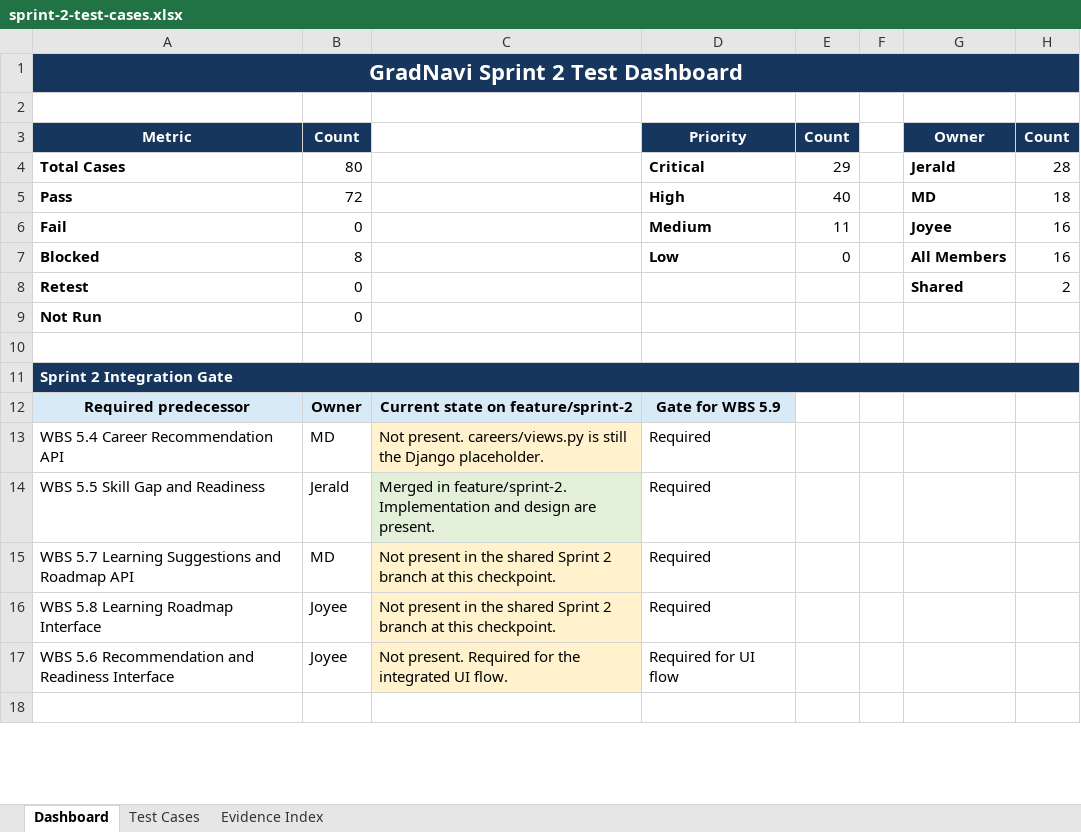
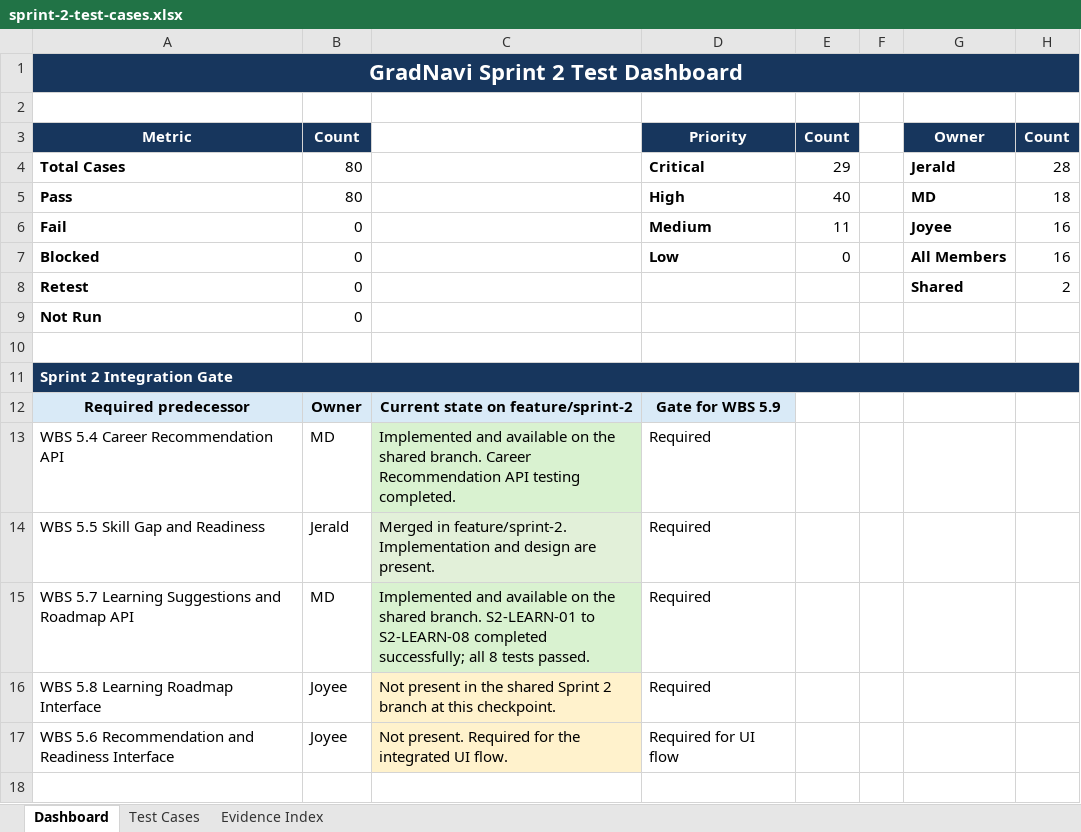
Before and after one commit to JeraldBucud/GradNavi, an Excel workbook: docs/testing/sprint-2-test-cases.xlsx, sheet Dashboard, drawn as a sheet; only a part is shown; values as stored, in another font and other column widths than the file's, no borders; the diff names each change by its address in the sheet, - before the commit and + after, or states it on an @@ line.

Commit message:
docs: complete Sprint 2 WBS 5.7 testing evidence

```diff
--- a/docs/testing/sprint-2-test-cases.xlsx (sheet Dashboard)
+++ b/docs/testing/sprint-2-test-cases.xlsx (sheet Dashboard)
-B5: 72
+B5: 80
-B7: 8
+B7: 0
-C13: Not present. careers/views.py is still the Django placeholder.
+C13: Implemented and available on the shared branch. Career Recommendation API testing completed.
-C13 fill: #FFF2CC
+C13 fill: #D9F2D0
-C15: Not present in the shared Sprint 2 branch at this checkpoint.
+C15: Implemented and available on the shared branch. S2-LEARN-01 to S2-LEARN-08 completed successfully; all 8 tests passed.
-C15 fill: #FFF2CC
+C15 fill: #D9F2D0
```
Also changed, not shown: sheet Test Cases, 9 other files.
